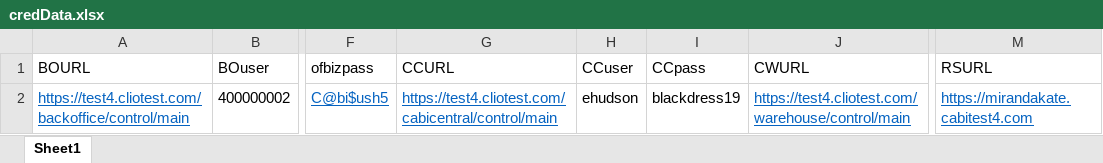
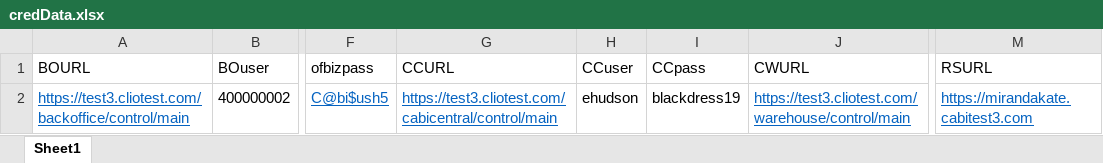
Before and after one commit to vishallamba25/cabi, an Excel workbook: NewArrivals/credData.xlsx, sheet Sheet1, drawn as a sheet; only a part is shown, gaps mark what is left out; values as stored, in another font and other column widths than the file's, no borders; the diff names each change by its address in the sheet, - before the commit and + after, or states it on an @@ line.

```diff
--- a/NewArrivals/credData.xlsx (sheet Sheet1)
+++ b/NewArrivals/credData.xlsx (sheet Sheet1)
-A2 (BOURL): https://test4.cliotest.com/backoffice/control/main
+A2 (BOURL): https://test3.cliotest.com/backoffice/control/main
-G2 (CCURL): https://test4.cliotest.com/cabicentral/control/main
+G2 (CCURL): https://test3.cliotest.com/cabicentral/control/main
-J2 (CWURL): https://test4.cliotest.com/warehouse/control/main
+J2 (CWURL): https://test3.cliotest.com/warehouse/control/main
-M2 (RSURL): https://mirandakate.cabitest4.com
+M2 (RSURL): https://mirandakate.cabitest3.com
```
Also changed, not shown: 10 other files.
